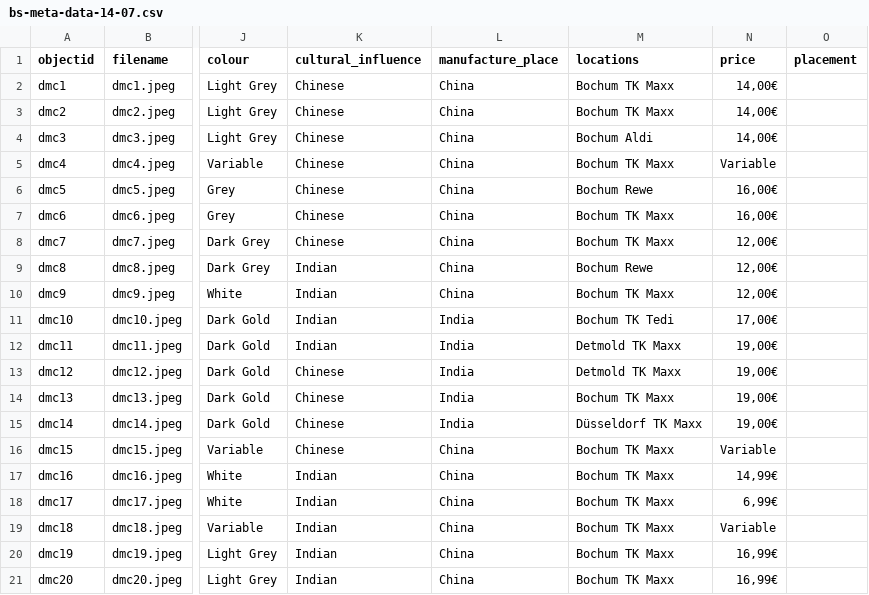
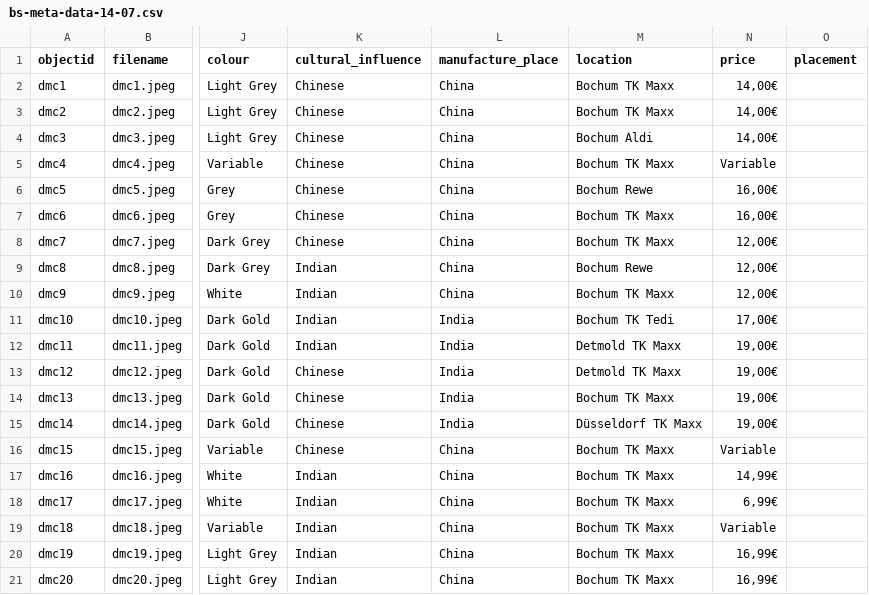
Before and after one commit to ceresdigaproject/economicorsacred, a CSV file: _data/bs-meta-data-14-07.csv, drawn as a sheet; only a part is shown, gaps mark what is left out; the diff names each change by its address in the sheet, - before the commit and + after, or states it on an @@ line.

Commit message:
Update bs-meta-data-14-07.csv

```diff
--- a/_data/bs-meta-data-14-07.csv
+++ b/_data/bs-meta-data-14-07.csv
-M1: locations
+M1: location
```
